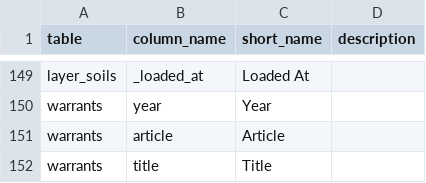
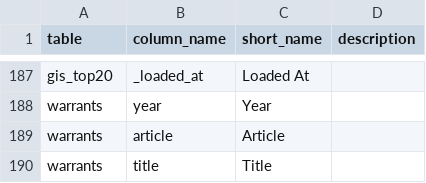
Before and after one commit to Forddevstewart/dclt-nav, a CSV file: processing/schema_columns.csv, drawn as a sheet; only a part is shown, gaps mark what is left out; addresses are those after the commit; the diff covers the shown part only; the diff names each change by its address in the sheet, - before the commit and + after, or states it on an @@ line.

```diff
--- a/processing/schema_columns.csv
+++ b/processing/schema_columns.csv
-A187 (table): layer_soils
+A187 (table): gis_top20
```
Also changed, not shown: 43 added rows and 5 removed rows elsewhere in this file, 13 other files.
